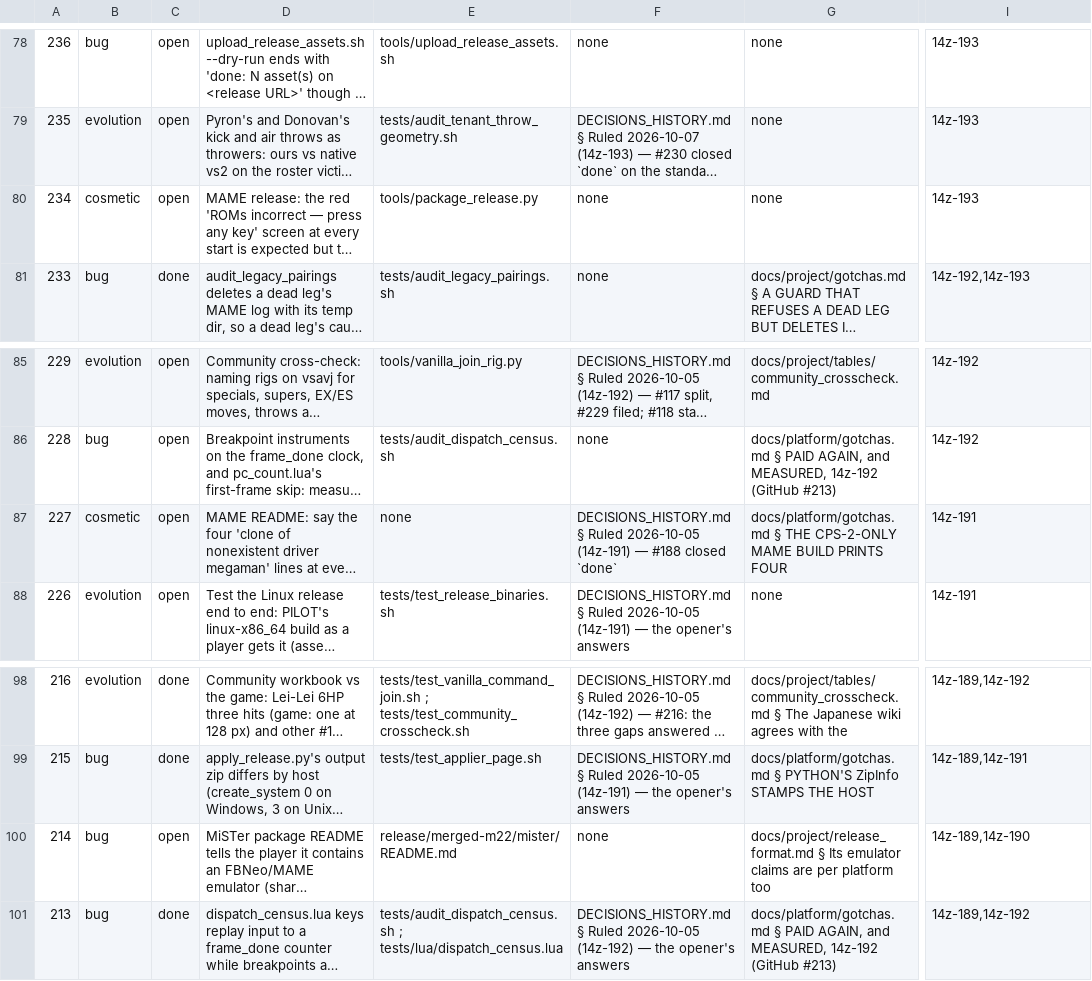
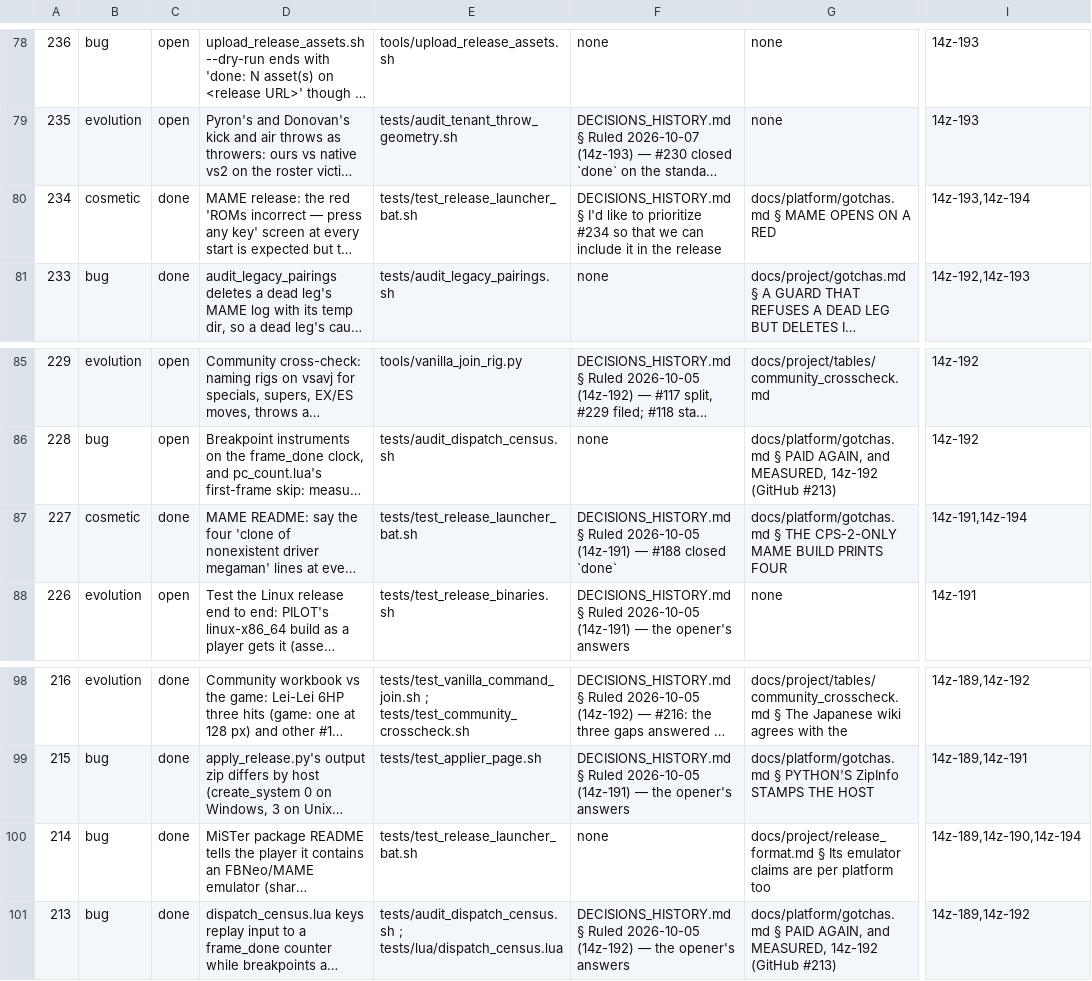
Before and after one commit to DefinitelyFrenchName/VampireSaved, a TSV file: docs/project/tickets.tsv, drawn as a sheet; only a part is shown, gaps mark what is left out; long unchanged cells end in …; the diff names each change by its address in the sheet, - before the commit and + after, or states it on an @@ line.

```diff
--- a/docs/project/tickets.tsv
+++ b/docs/project/tickets.tsv
-C80: open
+C80: done
-E80: tools/package_release.py
+E80: tests/test_release_launcher_bat.sh
-F80: none
+F80: DECISIONS_HISTORY.md § I'd like to prioritize #234 so that we can include it in the release
-G80: none
+G80: docs/platform/gotchas.md § MAME OPENS ON A RED
-I80: 14z-193
+I80: 14z-193,14z-194
-C87: open
+C87: done
-E87: none
+E87: tests/test_release_launcher_bat.sh
-I87: 14z-191
+I87: 14z-191,14z-194
-C100: open
+C100: done
-E100: release/merged-m22/mister/README.md
+E100: tests/test_release_launcher_bat.sh
-I100: 14z-189,14z-190
+I100: 14z-189,14z-190,14z-194
```
Also changed, not shown: docs/project/tickets_github.tsv, 10 other files.
